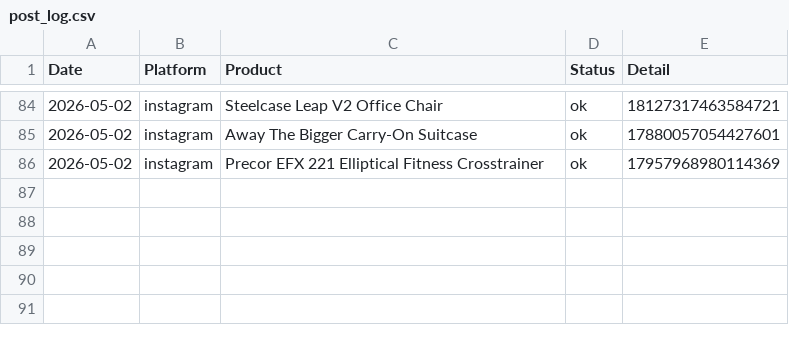
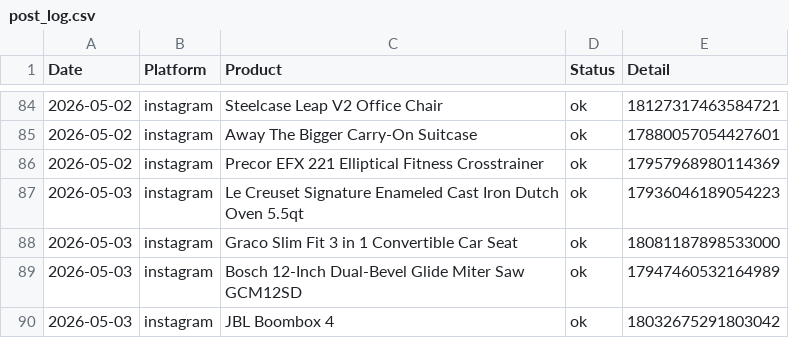
Before and after one commit to hotproductsdot-com/hotproductsdot-v2, a CSV file: marketing-campaigns/post_log.csv, drawn as a sheet; only a part is shown, gaps mark what is left out; the diff names each change by its address in the sheet, - before the commit and + after, or states it on an @@ line.

```diff
--- a/marketing-campaigns/post_log.csv
+++ b/marketing-campaigns/post_log.csv
+row 87: 2026-05-03 | instagram | Le Creuset Signature Enameled Cast Iron Dutch Oven 5.5qt | ok | 17936046189054223
+row 88: 2026-05-03 | instagram | Graco Slim Fit 3 in 1 Convertible Car Seat | ok | 18081187898533000
+row 89: 2026-05-03 | instagram | Bosch 12-Inch Dual-Bevel Glide Miter Saw GCM12SD | ok | 17947460532164989
+row 90: 2026-05-03 | instagram | JBL Boombox 4 | ok | 18032675291803042
```
